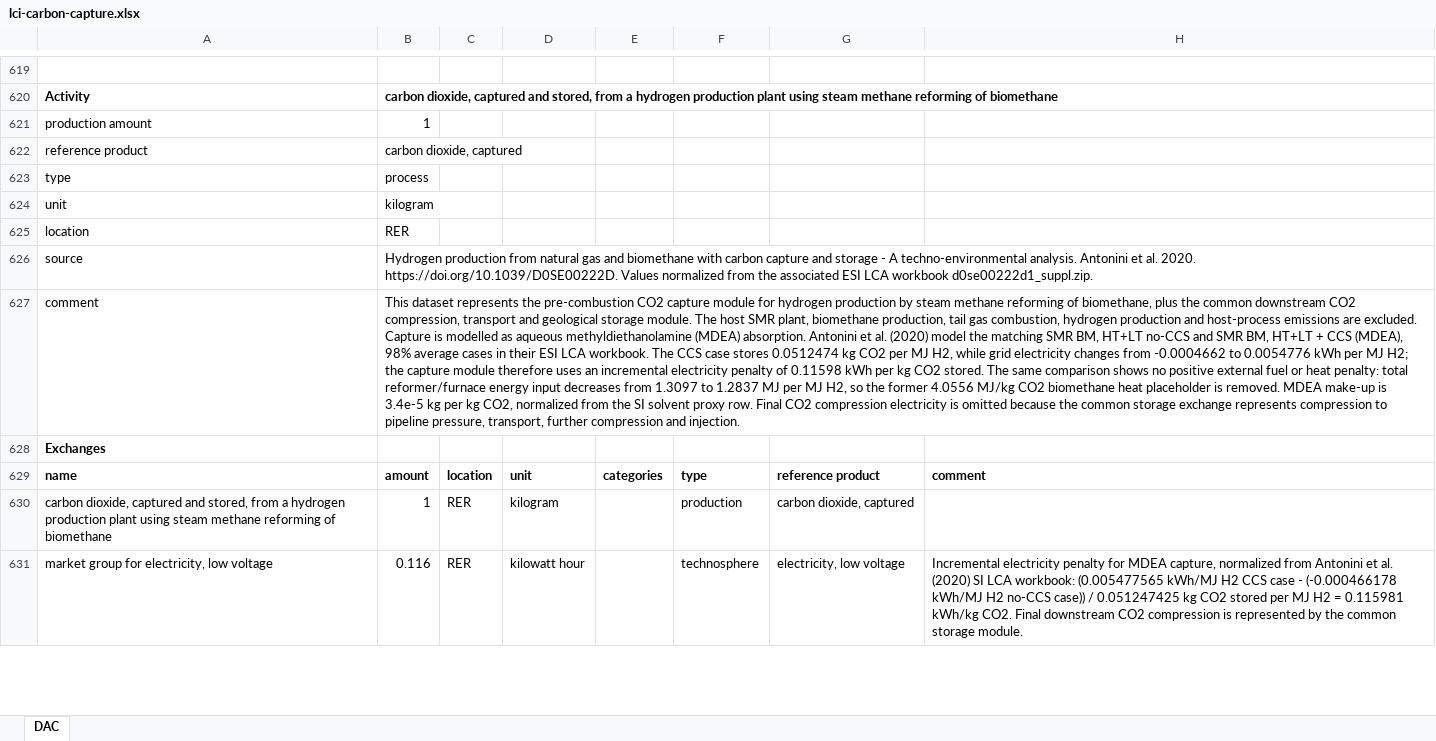
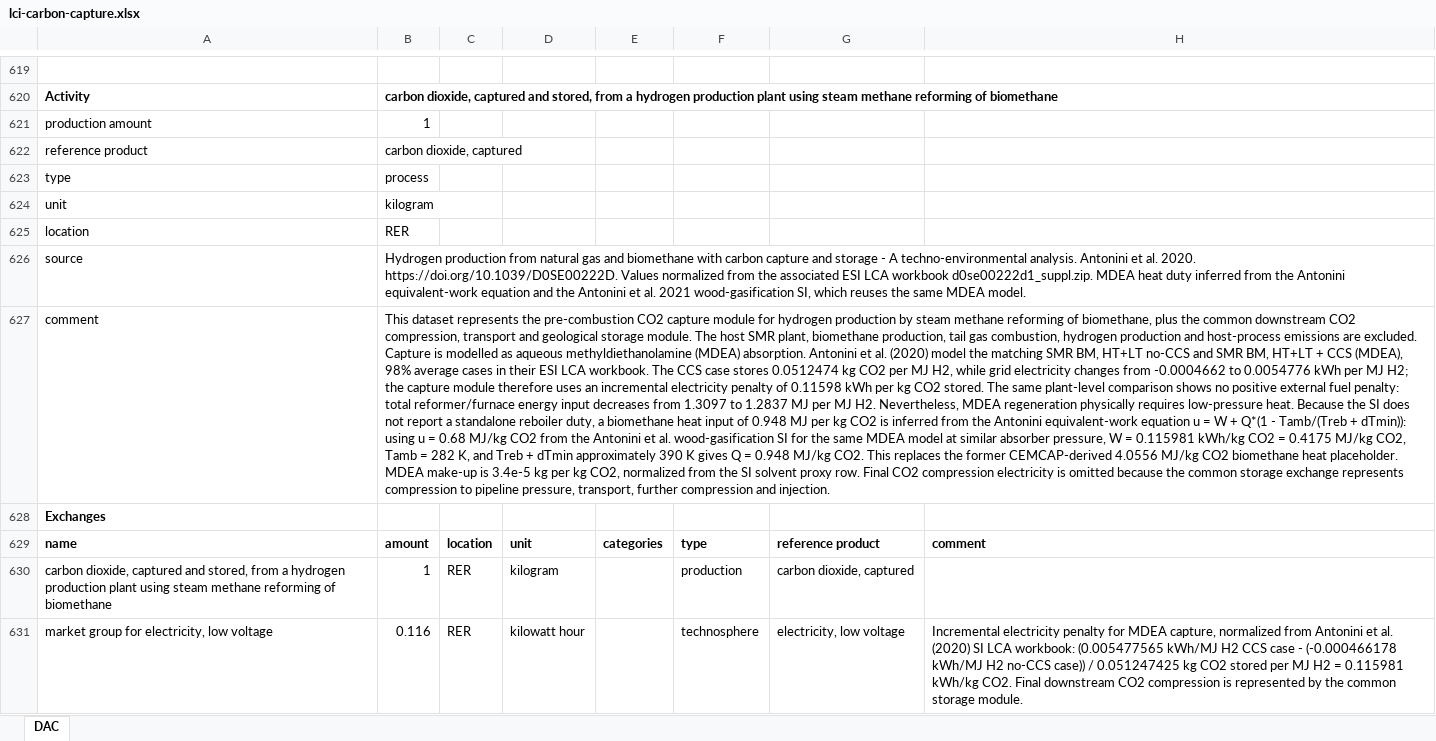
Before and after one commit to polca/premise, an Excel workbook: premise/data/additional_inventories/lci-carbon-capture.xlsx, sheet DAC, drawn as a sheet; only a part is shown, gaps mark what is left out; values as stored, in another font and other column widths than the file's, no borders; the diff covers the shown part only; the diff names each change by its address in the sheet, - before the commit and + after, or states it on an @@ line.

```diff
--- a/premise/data/additional_inventories/lci-carbon-capture.xlsx (sheet DAC)
+++ b/premise/data/additional_inventories/lci-carbon-capture.xlsx (sheet DAC)
-B626: …workbook d0se00222d1_suppl.zip.
+B626: …workbook d0se00222d1_suppl.zip. MDEA heat duty inferred from the Antonini equivalent-work equation and the Antonini et al. 2021 wood-gasification SI, which reuses the same MDEA model.
-B627: …The same comparison shows no positive external fuel or heat penalty: total reformer/furnace energy input decreases from 1.3097 to 1.2837 MJ per MJ H2, so the former 4.0556 MJ/kg CO2 biomethane heat placeholder is removed. MDEA make-up…
+B627: …The same plant-level comparison shows no positive external fuel penalty: total reformer/furnace energy input decreases from 1.3097 to 1.2837 MJ per MJ H2. Nevertheless, MDEA regeneration physically requires low-pressure heat. Because the SI does not report a standalone reboiler duty, a biomethane heat input of 0.948 MJ per kg CO2 is inferred from the Antonini equivalent-work equation u = W + Q*(1 - Tamb/(Treb + dTmin)): using u = 0.68 MJ/kg CO2 from the Antonini et al. wood-gasification SI for the same MDEA model at similar absorber pressure, W = 0.115981 kWh/kg CO2 = 0.4175 MJ/kg CO2, Tamb = 282 K, and Treb + dTmin approximately 390 K gives Q = 0.948 MJ/kg CO2. This replaces the former CEMCAP-derived 4.0556 MJ/kg CO2 biomethane heat placeholder. MDEA make-up…
```
Also changed, not shown: 25 added rows elsewhere in this sheet, 6 other files.
